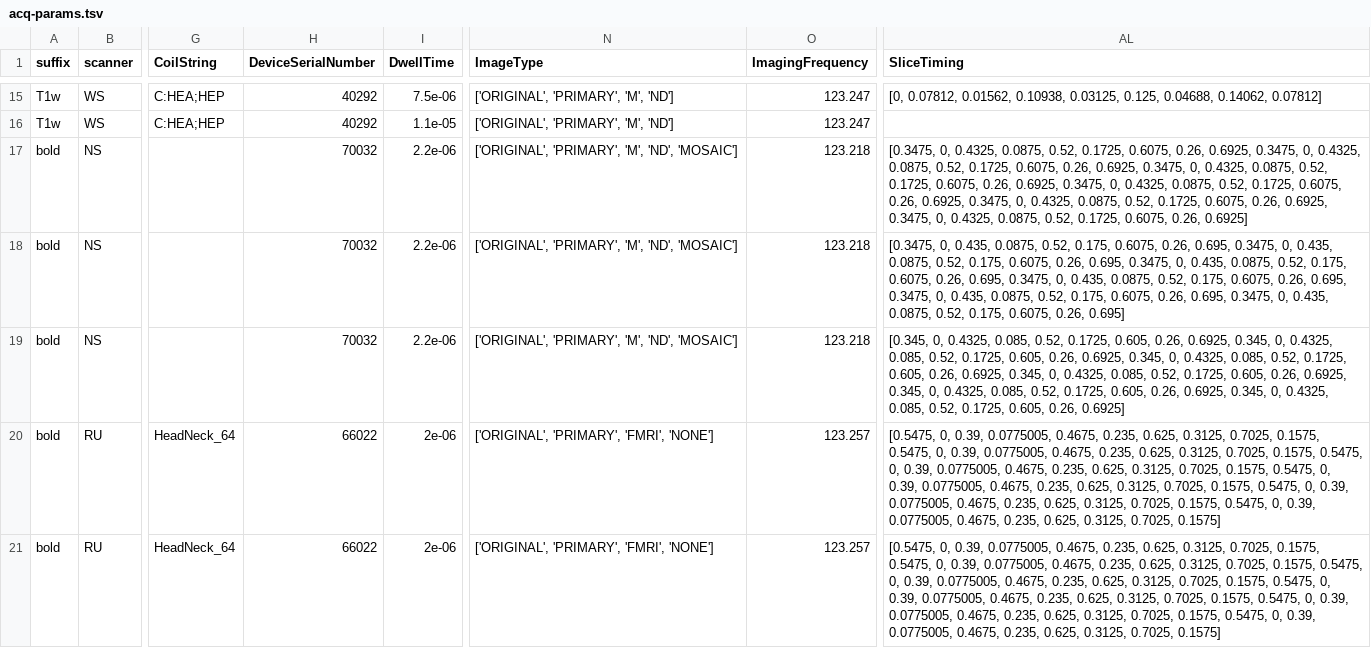
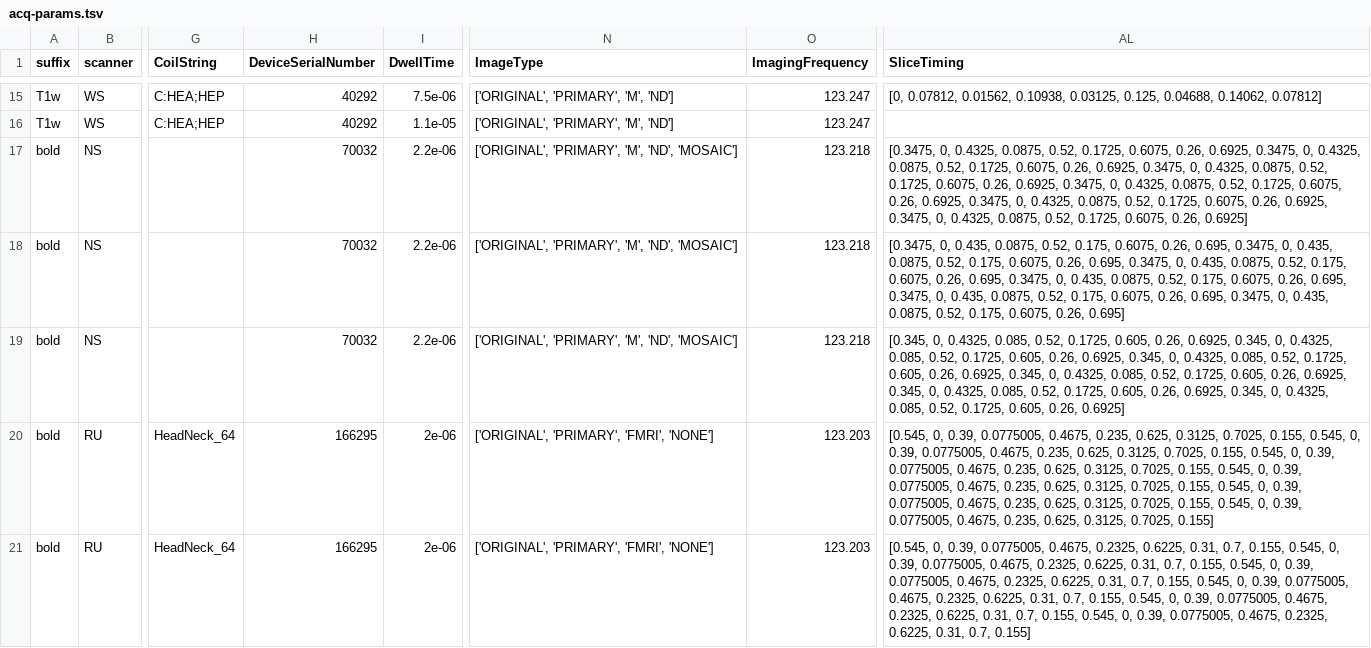
Before and after one commit to a2cps/mri_imaging_pipeline, a TSV file: heudiconv_app/assets/acq-params.tsv, drawn as a sheet; only a part is shown, gaps mark what is left out; the diff covers the shown part only; the diff names each change by its address in the sheet, - before the commit and + after, or states it on an @@ line.

Commit message:
update RU jsons with final expected values

```diff
--- a/heudiconv_app/assets/acq-params.tsv
+++ b/heudiconv_app/assets/acq-params.tsv
-H20:H21 (DeviceSerialNumber): 66022
+H20:H21 (DeviceSerialNumber): 166295
-O20:O21 (ImagingFrequency): 123.257
+O20:O21 (ImagingFrequency): 123.203
-AL20 (SliceTiming): [0.5475, 0, 0.39, 0.0775005, 0.4675, 0.235, 0.625, 0.3125, 0.7025, 0.1575, 0.5475, 0, 0.39, 0.0775005, 0.4675, 0.235, 0.625, 0.3125, 0.7025, 0.1575, 0.5475, 0, 0.39, 0.0775005, 0.4675, 0.235, 0.625, 0.3125, 0.7025, 0.1575, 0.5475, 0, 0.39, 0.0775005, 0.4675, 0.235, 0.625, 0.3125, 0.7025, 0.1575, 0.5475, 0, 0.39, 0.0775005, 0.4675, 0.235, 0.625, 0.3125, 0.7025, 0.1575, 0.5475, 0, 0.39, 0.0775005, 0.4675, 0.235, 0.625, 0.3125, 0.7025, 0.1575]
+AL20 (SliceTiming): [0.545, 0, 0.39, 0.0775005, 0.4675, 0.235, 0.625, 0.3125, 0.7025, 0.155, 0.545, 0, 0.39, 0.0775005, 0.4675, 0.235, 0.625, 0.3125, 0.7025, 0.155, 0.545, 0, 0.39, 0.0775005, 0.4675, 0.235, 0.625, 0.3125, 0.7025, 0.155, 0.545, 0, 0.39, 0.0775005, 0.4675, 0.235, 0.625, 0.3125, 0.7025, 0.155, 0.545, 0, 0.39, 0.0775005, 0.4675, 0.235, 0.625, 0.3125, 0.7025, 0.155, 0.545, 0, 0.39, 0.0775005, 0.4675, 0.235, 0.625, 0.3125, 0.7025, 0.155]
-AL21 (SliceTiming): [0.5475, 0, 0.39, 0.0775005, 0.4675, 0.235, 0.625, 0.3125, 0.7025, 0.1575, 0.5475, 0, 0.39, 0.0775005, 0.4675, 0.235, 0.625, 0.3125, 0.7025, 0.1575, 0.5475, 0, 0.39, 0.0775005, 0.4675, 0.235, 0.625, 0.3125, 0.7025, 0.1575, 0.5475, 0, 0.39, 0.0775005, 0.4675, 0.235, 0.625, 0.3125, 0.7025, 0.1575, 0.5475, 0, 0.39, 0.0775005, 0.4675, 0.235, 0.625, 0.3125, 0.7025, 0.1575, 0.5475, 0, 0.39, 0.0775005, 0.4675, 0.235, 0.625, 0.3125, 0.7025, 0.1575]
+AL21 (SliceTiming): [0.545, 0, 0.39, 0.0775005, 0.4675, 0.2325, 0.6225, 0.31, 0.7, 0.155, 0.545, 0, 0.39, 0.0775005, 0.4675, 0.2325, 0.6225, 0.31, 0.7, 0.155, 0.545, 0, 0.39, 0.0775005, 0.4675, 0.2325, 0.6225, 0.31, 0.7, 0.155, 0.545, 0, 0.39, 0.0775005, 0.4675, 0.2325, 0.6225, 0.31, 0.7, 0.155, 0.545, 0, 0.39, 0.0775005, 0.4675, 0.2325, 0.6225, 0.31, 0.7, 0.155, 0.545, 0, 0.39, 0.0775005, 0.4675, 0.2325, 0.6225, 0.31, 0.7, 0.155]
```
Also changed, not shown: 47 edited cells elsewhere in this file, 12 other files.
